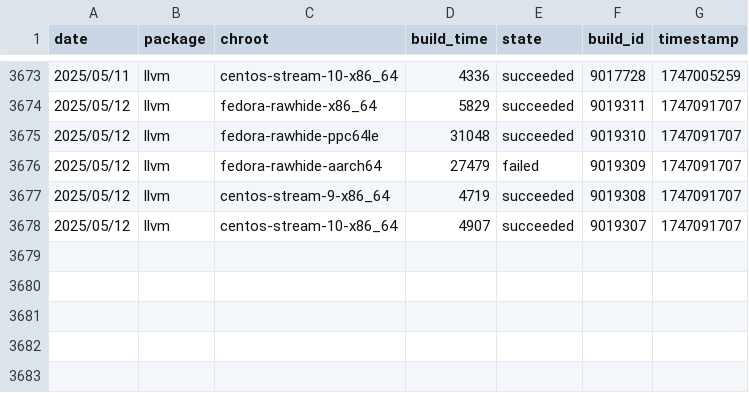
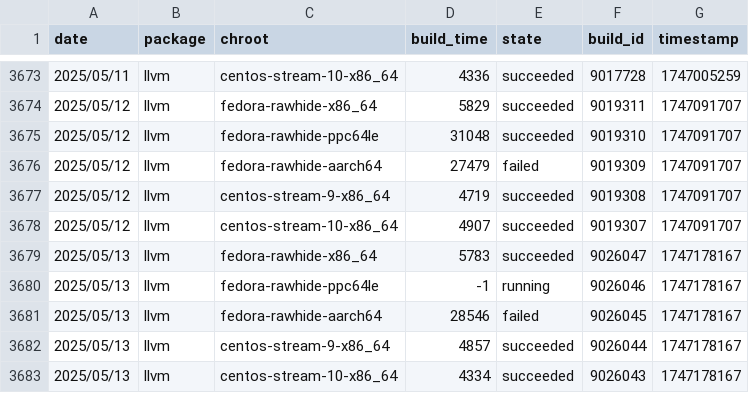
Before and after one commit to fedora-llvm-team/llvm-snapshots, a CSV file: build-stats-pgo.csv, drawn as a sheet; only a part is shown, gaps mark what is left out; the diff names each change by its address in the sheet, - before the commit and + after, or states it on an @@ line.

```diff
--- a/build-stats-pgo.csv
+++ b/build-stats-pgo.csv
+row 3679: 2025/05/13 | llvm | fedora-rawhide-x86_64 | 5783 | succeeded | 9026047 | 1747178167
+row 3680: 2025/05/13 | llvm | fedora-rawhide-ppc64le | -1 | running | 9026046 | 1747178167
+row 3681: 2025/05/13 | llvm | fedora-rawhide-aarch64 | 28546 | failed | 9026045 | 1747178167
+row 3682: 2025/05/13 | llvm | centos-stream-9-x86_64 | 4857 | succeeded | 9026044 | 1747178167
+row 3683: 2025/05/13 | llvm | centos-stream-10-x86_64 | 4334 | succeeded | 9026043 | 1747178167
```
Also changed, not shown: build-stats-big-merge.csv, 11 other files.
